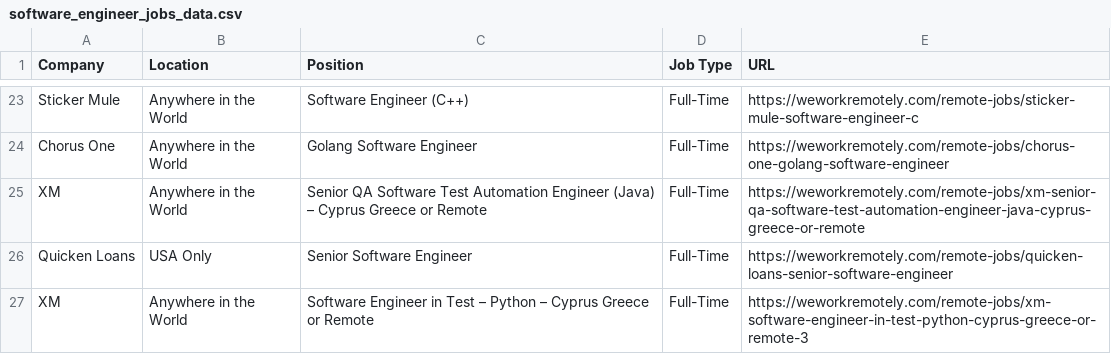
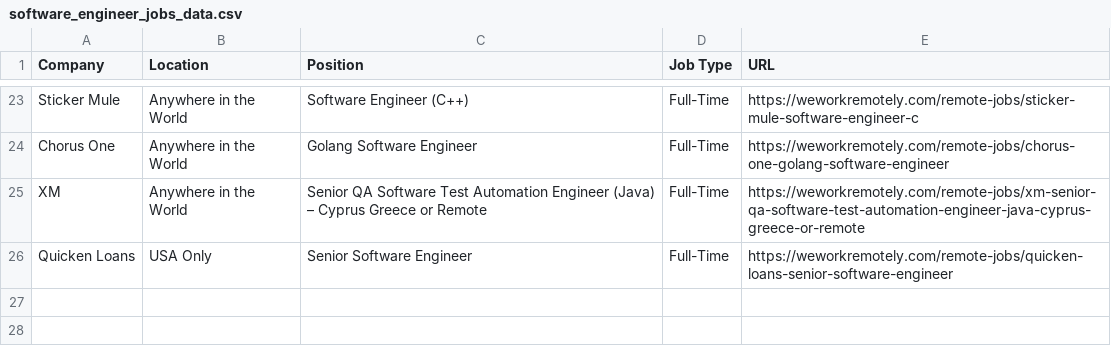
Before and after one commit to mokimokheonpark/Job-Scraper, a CSV file: software_engineer_jobs_data.csv, drawn as a sheet; only a part is shown, gaps mark what is left out; the diff names each change by its address in the sheet, - before the commit and + after, or states it on an @@ line.

```diff
--- a/software_engineer_jobs_data.csv
+++ b/software_engineer_jobs_data.csv
-row 27: XM | Anywhere in the World | Software Engineer in Test – Python – Cyprus Greece or Remote | Full-Time | https://weworkremotely.com/remote-jobs/xm-software-engineer-in-test-python-cyprus-greece-or-remote-3
```
Also changed, not shown: 2 other files.
